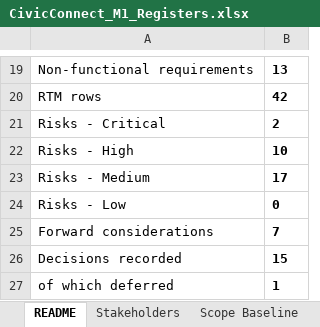
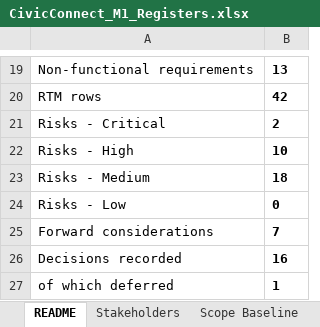
Before and after one commit to PVY-Smit/civicconnect, an Excel workbook: docs/requirements/CivicConnect_M1_Registers.xlsx, sheet README, drawn as a sheet; only a part is shown, gaps mark what is left out; values as stored, in another font and other column widths than the file's, no borders; the diff names each change by its address in the sheet, - before the commit and + after, or states it on an @@ line.

```diff
--- a/docs/requirements/CivicConnect_M1_Registers.xlsx (sheet README)
+++ b/docs/requirements/CivicConnect_M1_Registers.xlsx (sheet README)
-B23: 17
+B23: 18
-B26: 15
+B26: 16
```
Also changed, not shown: sheet Change Requests, sheet Decision Log, sheet Risk Register, 1 other file.
